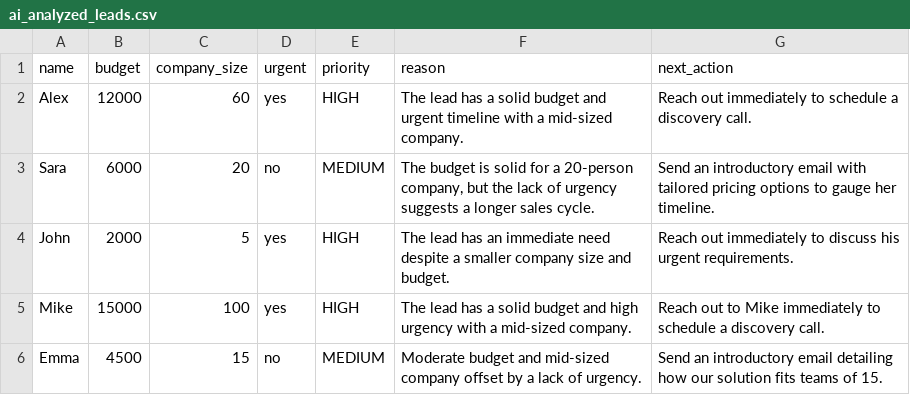
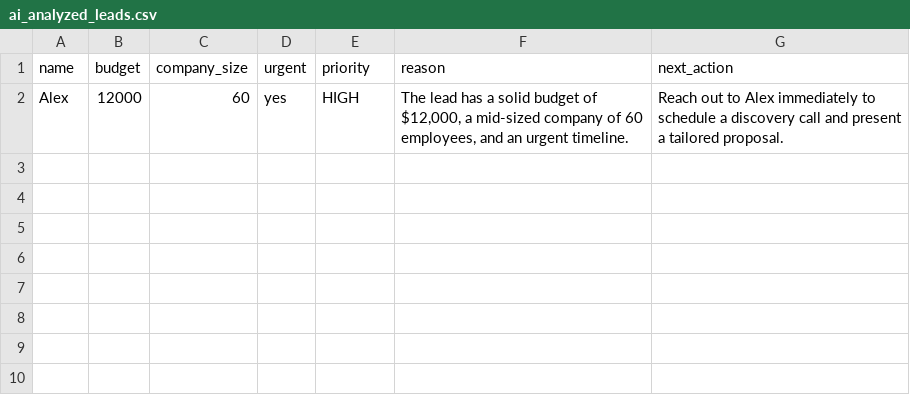
Before and after one commit to miladnaeimi-arch/ai-money-journey, a CSV file: ai_analyzed_leads.csv, drawn as a sheet.

Commit message:
Complete AI lead routing workflow

```diff
--- a/ai_analyzed_leads.csv
+++ b/ai_analyzed_leads.csv
@@ -1,6 +1,2 @@
 name,budget,company_size,urgent,priority,reason,next_action
-Alex,12000,60,yes,HIGH,The lead has a solid budget and urgent timeline with a mid-sized company.,Reach out immediately to schedule a discovery call.
-Sara,6000,20,no,MEDIUM,"The budget is solid for a 20-person company, but the lack of urgency suggests a longer sales cycle.",Send an introductory email with tailored pricing options to gauge her timeline.
-John,2000,5,yes,HIGH,The lead has an immediate need despite a smaller company size and budget.,Reach out immediately to discuss his urgent requirements.
-Mike,15000,100,yes,HIGH,The lead has a solid budget and high urgency with a mid-sized company.,Reach out to Mike immediately to schedule a discovery call.
-Emma,4500,15,no,MEDIUM,Moderate budget and mid-sized company offset by a lack of urgency.,Send an introductory email detailing how our solution fits teams of 15.
+Alex,12000,60,yes,HIGH,"The lead has a solid budget of $12,000, a mid-sized company of 60 employees, and an urgent timeline.",Reach out to Alex immediately to schedule a discovery call and present a tailored proposal.
```
Also changed, not shown: 4 other files.
